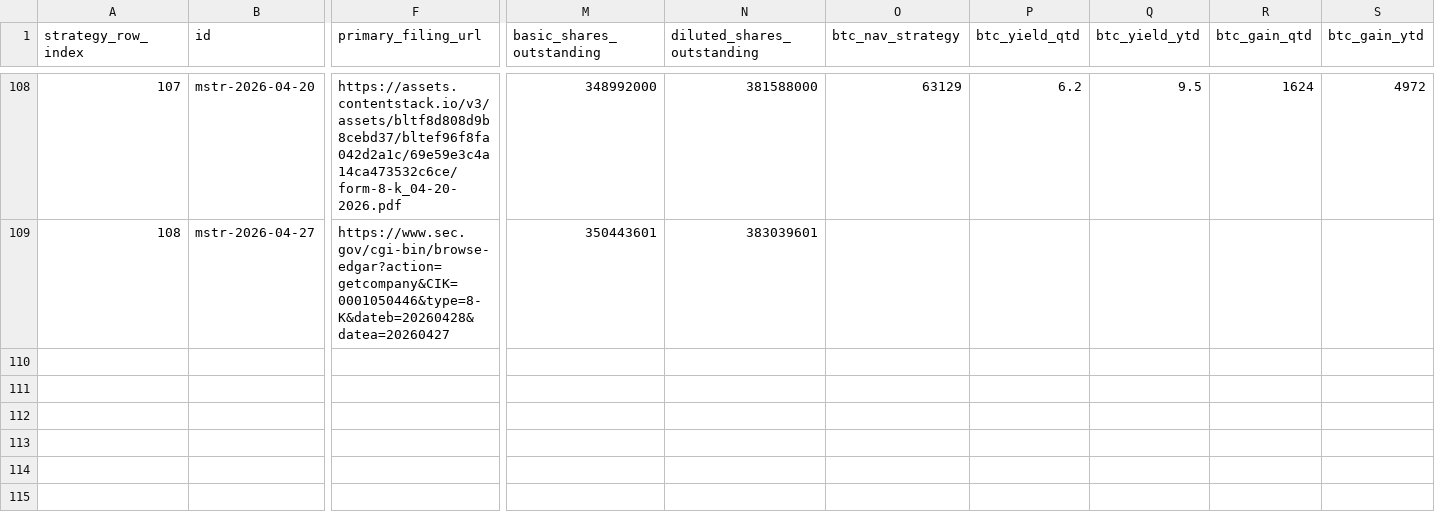
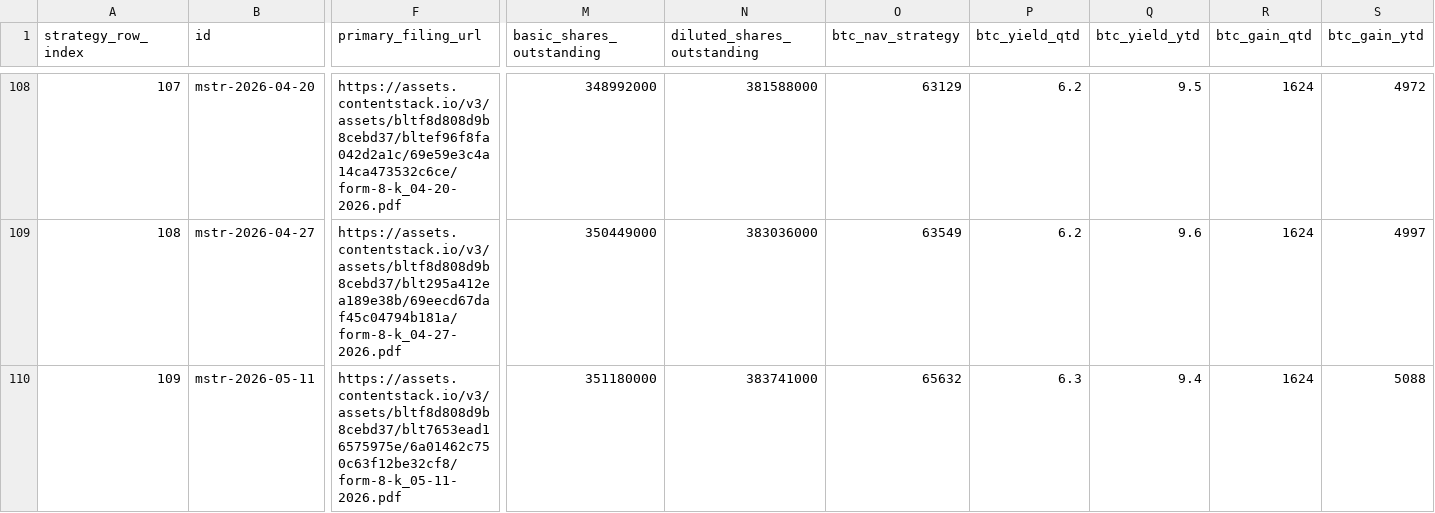
Before and after one commit to VelocityPoint/saylors-accountant-data, a CSV file: tranches.csv, drawn as a sheet; only a part is shown, gaps mark what is left out; rows hold the shown columns only; the diff covers the shown part only; the diff names each change by its address in the sheet, - before the commit and + after, or states it on an @@ line.

```diff
--- a/tranches.csv
+++ b/tranches.csv
-F109 (primary_filing_url): https://www.sec.gov/cgi-bin/browse-edgar?action=getcompany&CIK=0001050446&type=8-K&dateb=20260428&datea=20260427
+F109 (primary_filing_url): https://assets.contentstack.io/v3/assets/bltf8d808d9b8cebd37/blt295a412ea189e38b/69eecd67daf45c04794b181a/form-8-k_04-27-2026.pdf
-M109 (basic_shares_outstanding): 350443601
+M109 (basic_shares_outstanding): 350449000
-N109 (diluted_shares_outstanding): 383039601
+N109 (diluted_shares_outstanding): 383036000
-O109 (btc_nav_strategy): (empty)
+O109 (btc_nav_strategy): 63549
-P109 (btc_yield_qtd): (empty)
+P109 (btc_yield_qtd): 6.2
-Q109 (btc_yield_ytd): (empty)
+Q109 (btc_yield_ytd): 9.6
-R109 (btc_gain_qtd): (empty)
+R109 (btc_gain_qtd): 1624
-S109 (btc_gain_ytd): (empty)
+S109 (btc_gain_ytd): 4997
+row 110: 109 | mstr-2026-05-11 | https://assets.contentstack.io/v3/assets/bltf8d808d9b8cebd37/blt7653ead16575975e/6a01462c750c63f12be32cf8/form-8-k_05-11-2026.pdf | 351180000 | 383741000 | 65632 | 6.3 | 9.4 | 1624 | 5088
```
Also changed, not shown: 73 edited cells elsewhere in this file, 1 other file.
